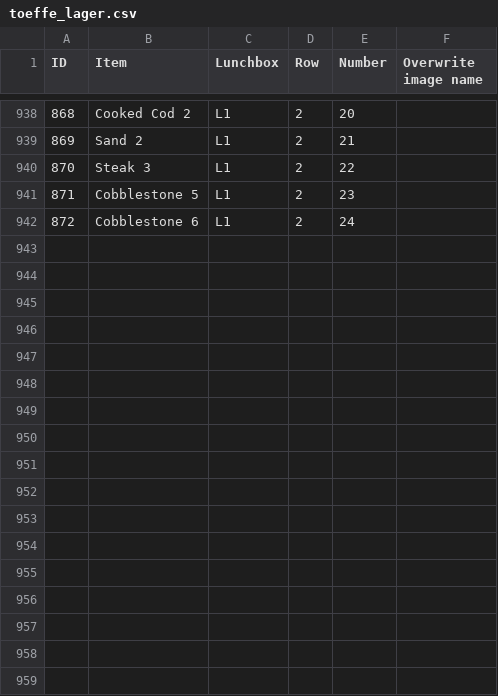
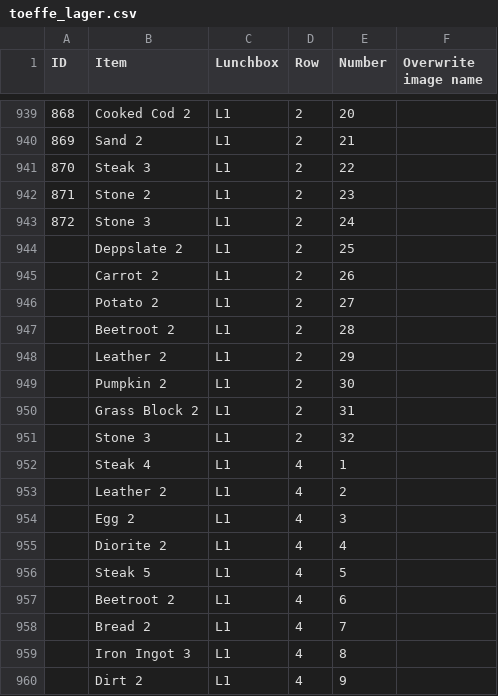
Before and after one commit to zicy/toeffe.soulcore.dk, a CSV file: toeffe_lager.csv, drawn as a sheet; only a part is shown, gaps mark what is left out; the diff covers the shown part only.

```diff
--- a/toeffe_lager.csv
+++ b/toeffe_lager.csv
@@ -940,3 +941,20 @@
 870,Steak 3,L1,2,22,
-871,Cobblestone 5,L1,2,23,
-872,Cobblestone 6,L1,2,24,
+871,Stone 2,L1,2,23,
+872,Stone 3,L1,2,24,
+,Deppslate 2,L1,2,25,
+,Carrot 2,L1,2,26,
+,Potato 2,L1,2,27,
+,Beetroot 2,L1,2,28,
+,Leather 2,L1,2,29,
+,Pumpkin 2,L1,2,30,
+,Grass Block 2,L1,2,31,
+,Stone 3,L1,2,32,
+,Steak 4,L1,4,1,
+,Leather 2,L1,4,2,
+,Egg 2,L1,4,3,
+,Diorite 2,L1,4,4,
+,Steak 5,L1,4,5,
+,Beetroot 2,L1,4,6,
+,Bread 2,L1,4,7,
+,Iron Ingot 3,L1,4,8,
+,Dirt 2,L1,4,9,
```
Also changed, not shown: 24 added rows and 2 edited cells elsewhere in this file, 2 other files.
